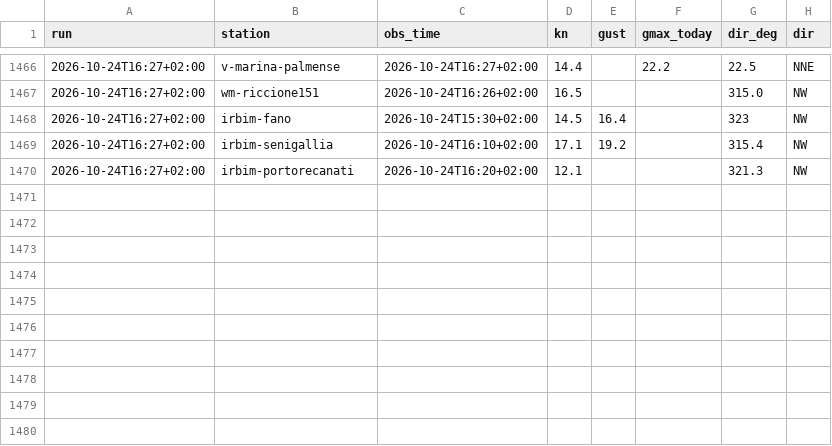
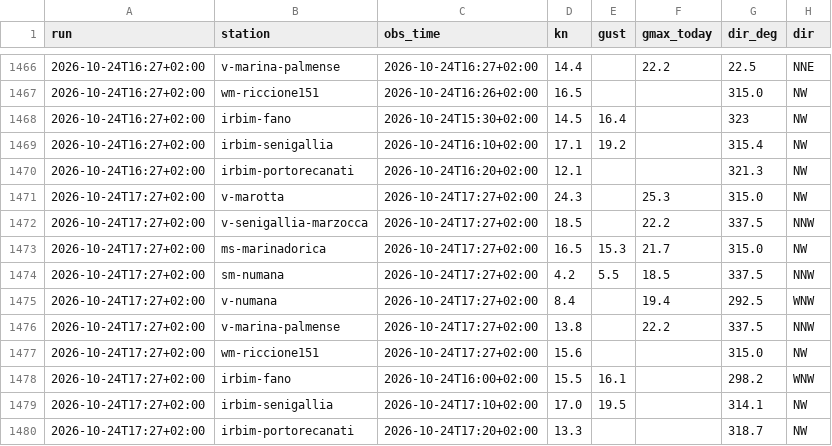
Before and after one commit to giuliobellitti-cell/spot-board-dati, a CSV file: data/obs/2026-10.csv, drawn as a sheet; only a part is shown, gaps mark what is left out.

```diff
--- a/data/obs/2026-10.csv
+++ b/data/obs/2026-10.csv
@@ -1470 +1470,11 @@ run,station,obs_time,kn,gust,gmax_today,dir_deg,dir
 2026-10-24T16:27+02:00,irbim-portorecanati,2026-10-24T16:20+02:00,12.1,,,321.3,NW
+2026-10-24T17:27+02:00,v-marotta,2026-10-24T17:27+02:00,24.3,,25.3,315.0,NW
+2026-10-24T17:27+02:00,v-senigallia-marzocca,2026-10-24T17:27+02:00,18.5,,22.2,337.5,NNW
+2026-10-24T17:27+02:00,ms-marinadorica,2026-10-24T17:27+02:00,16.5,15.3,21.7,315.0,NW
+2026-10-24T17:27+02:00,sm-numana,2026-10-24T17:27+02:00,4.2,5.5,18.5,337.5,NNW
+2026-10-24T17:27+02:00,v-numana,2026-10-24T17:27+02:00,8.4,,19.4,292.5,WNW
+2026-10-24T17:27+02:00,v-marina-palmense,2026-10-24T17:27+02:00,13.8,,22.2,337.5,NNW
+2026-10-24T17:27+02:00,wm-riccione151,2026-10-24T17:27+02:00,15.6,,,315.0,NW
+2026-10-24T17:27+02:00,irbim-fano,2026-10-24T16:00+02:00,15.5,16.1,,298.2,WNW
+2026-10-24T17:27+02:00,irbim-senigallia,2026-10-24T17:10+02:00,17.0,19.5,,314.1,NW
+2026-10-24T17:27+02:00,irbim-portorecanati,2026-10-24T17:20+02:00,13.3,,,318.7,NW
```
Also changed, not shown: data/mare/2026-10.csv, 2 other files.
